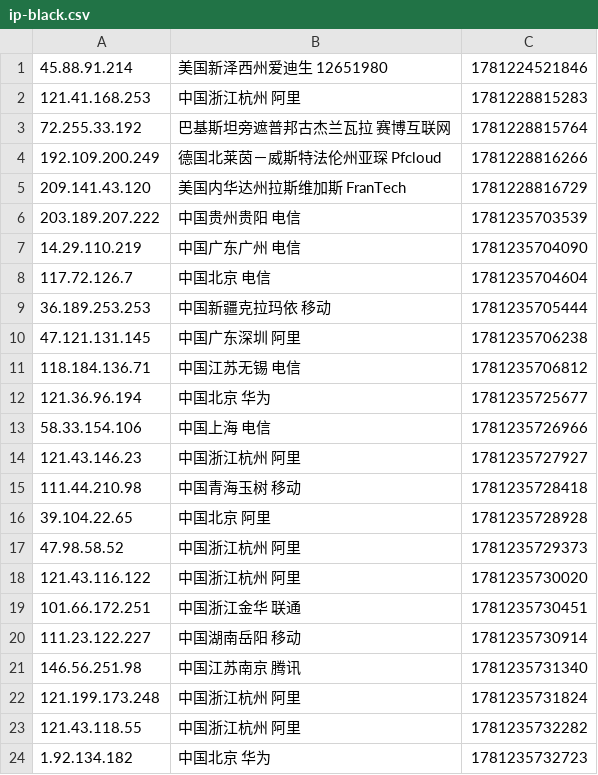
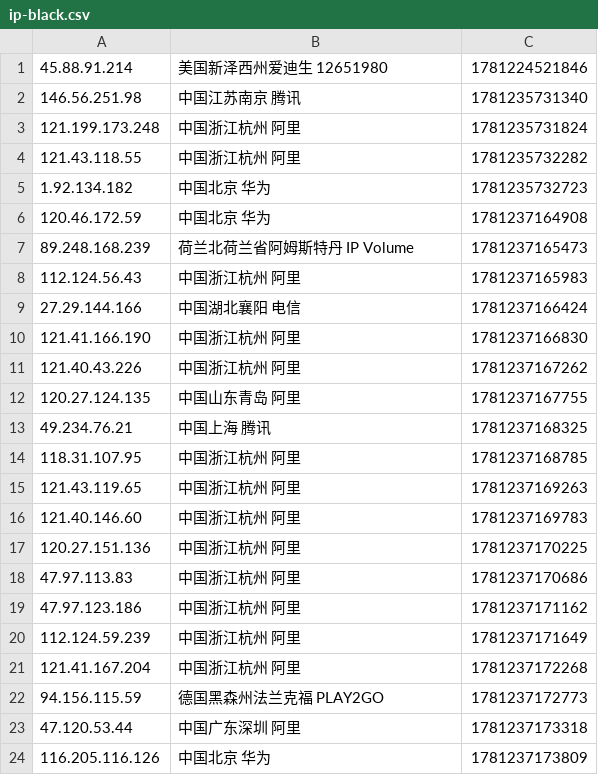
Before and after one commit to 4yop/4yop.github.io, a CSV file: data/ip-black/ip-black.csv, drawn as a sheet; only a part is shown; the shorter side is filled out with more unchanged rows; the diff covers the shown part only.

```diff
--- a/data/ip-black/ip-black.csv
+++ b/data/ip-black/ip-black.csv
@@ -1,21 +1,2 @@
 45.88.91.214,美国新泽西州爱迪生 12651980,1781224521846
-121.41.168.253,中国浙江杭州 阿里,1781228815283
-72.255.33.192,巴基斯坦旁遮普邦古杰兰瓦拉 赛博互联网,1781228815764
-192.109.200.249,德国北莱茵－威斯特法伦州亚琛 Pfcloud,1781228816266
-209.141.43.120,美国内华达州拉斯维加斯 FranTech,1781228816729
-203.189.207.222,中国贵州贵阳 电信,1781235703539
-14.29.110.219,中国广东广州 电信,1781235704090
-117.72.126.7,中国北京 电信,1781235704604
-36.189.253.253,中国新疆克拉玛依 移动,1781235705444
-47.121.131.145,中国广东深圳 阿里,1781235706238
-118.184.136.71,中国江苏无锡 电信,1781235706812
-121.36.96.194,中国北京 华为,1781235725677
-58.33.154.106,中国上海 电信,1781235726966
-121.43.146.23,中国浙江杭州 阿里,1781235727927
-111.44.210.98,中国青海玉树 移动,1781235728418
-39.104.22.65,中国北京 阿里,1781235728928
-47.98.58.52,中国浙江杭州 阿里,1781235729373
-121.43.116.122,中国浙江杭州 阿里,1781235730020
-101.66.172.251,中国浙江金华 联通,1781235730451
-111.23.122.227,中国湖南岳阳 移动,1781235730914
 146.56.251.98,中国江苏南京 腾讯,1781235731340
```
Also changed, not shown: 19 added rows elsewhere in this file, 9 other files.
